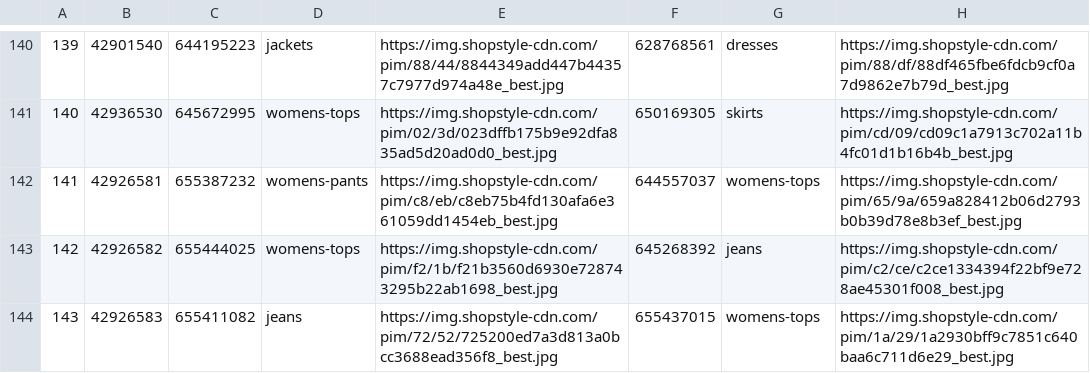
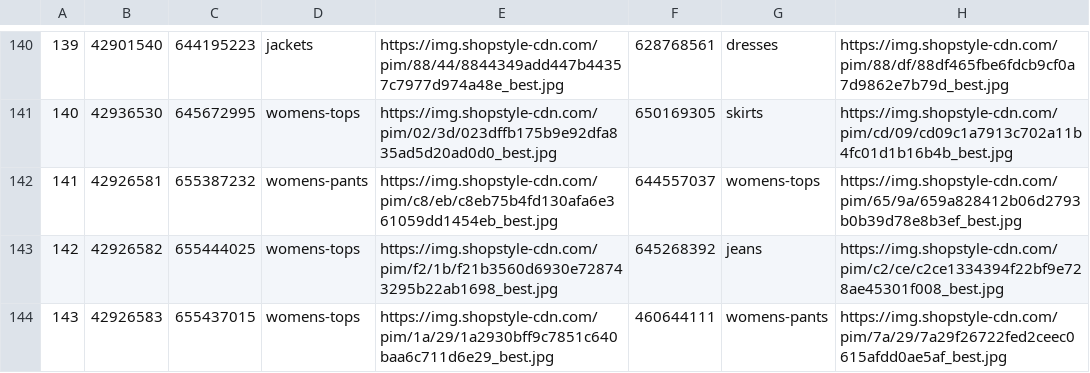
Before and after one commit to nanafwu/deep-wardrobe, a TSV file: data-pairs/fashionable_clothing_pairs.tsv, drawn as a sheet; only a part is shown, gaps mark what is left out; the diff covers the shown part only; the diff names each change by its address in the sheet, - before the commit and + after, or states it on an @@ line.

```diff
--- a/data-pairs/fashionable_clothing_pairs.tsv
+++ b/data-pairs/fashionable_clothing_pairs.tsv
@@ column A renumbered from row 135 down @@
-C144: 655411082
+C144: 655437015
-D144: jeans
+D144: womens-tops
-E144: https://img.shopstyle-cdn.com/pim/72/52/725200ed7a3d813a0bcc3688ead356f8_best.jpg
+E144: https://img.shopstyle-cdn.com/pim/1a/29/1a2930bff9c7851c640baa6c711d6e29_best.jpg
-F144: 655437015
+F144: 460644111
-G144: womens-tops
+G144: womens-pants
-H144: https://img.shopstyle-cdn.com/pim/1a/29/1a2930bff9c7851c640baa6c711d6e29_best.jpg
+H144: https://img.shopstyle-cdn.com/pim/7a/29/7a29f26722fed2ceec0615afdd0ae5af_best.jpg
```
Also changed, not shown: 3 removed rows, 4 moved rows and 135 edited cells elsewhere in this file, 1 other file.
